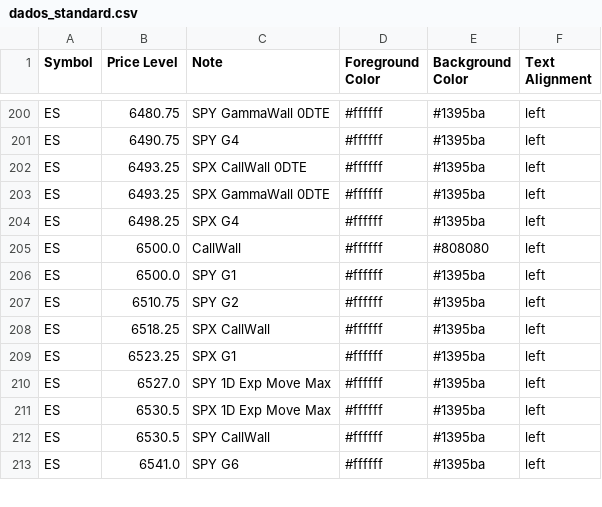
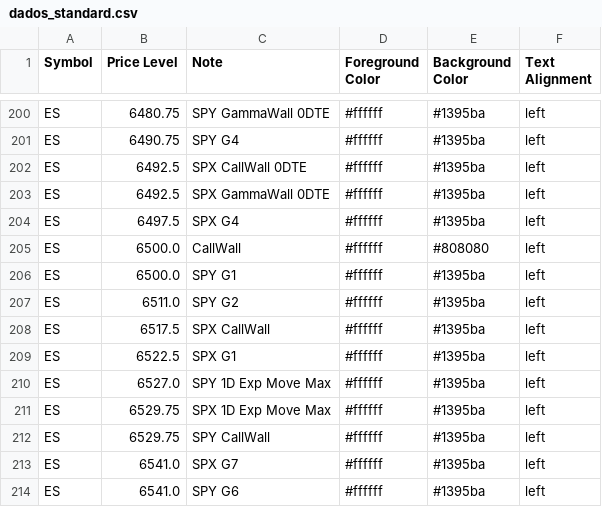
Before and after one commit to GammaGex/dados, a CSV file: dados_standard.csv, drawn as a sheet; only a part is shown, gaps mark what is left out; the diff covers the shown part only.

Commit message:
Atualizacao automatica - dados_standard.csv

```diff
--- a/dados_standard.csv
+++ b/dados_standard.csv
@@ -201,13 +201,14 @@ ES,6480.75,SPY GammaWall 0DTE,#ffffff,#1395ba,left
 ES,6490.75,SPY G4,#ffffff,#1395ba,left
-ES,6493.25,SPX CallWall 0DTE,#ffffff,#1395ba,left
-ES,6493.25,SPX GammaWall 0DTE,#ffffff,#1395ba,left
-ES,6498.25,SPX G4,#ffffff,#1395ba,left
+ES,6492.5,SPX CallWall 0DTE,#ffffff,#1395ba,left
+ES,6492.5,SPX GammaWall 0DTE,#ffffff,#1395ba,left
+ES,6497.5,SPX G4,#ffffff,#1395ba,left
 ES,6500.0,CallWall,#ffffff,#808080,left
 ES,6500.0,SPY G1,#ffffff,#1395ba,left
-ES,6510.75,SPY G2,#ffffff,#1395ba,left
-ES,6518.25,SPX CallWall,#ffffff,#1395ba,left
-ES,6523.25,SPX G1,#ffffff,#1395ba,left
+ES,6511.0,SPY G2,#ffffff,#1395ba,left
+ES,6517.5,SPX CallWall,#ffffff,#1395ba,left
+ES,6522.5,SPX G1,#ffffff,#1395ba,left
 ES,6527.0,SPY 1D Exp Move Max,#ffffff,#1395ba,left
-ES,6530.5,SPX 1D Exp Move Max,#ffffff,#1395ba,left
-ES,6530.5,SPY CallWall,#ffffff,#1395ba,left
+ES,6529.75,SPX 1D Exp Move Max,#ffffff,#1395ba,left
+ES,6529.75,SPY CallWall,#ffffff,#1395ba,left
+ES,6541.0,SPX G7,#ffffff,#1395ba,left
 ES,6541.0,SPY G6,#ffffff,#1395ba,left
```
Also changed, not shown: 5 added rows, 6 removed rows and 108 edited cells elsewhere in this file.
